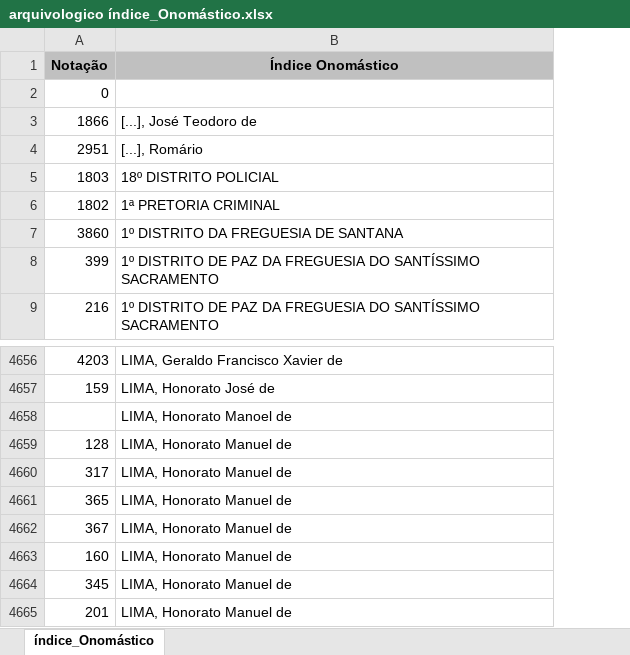
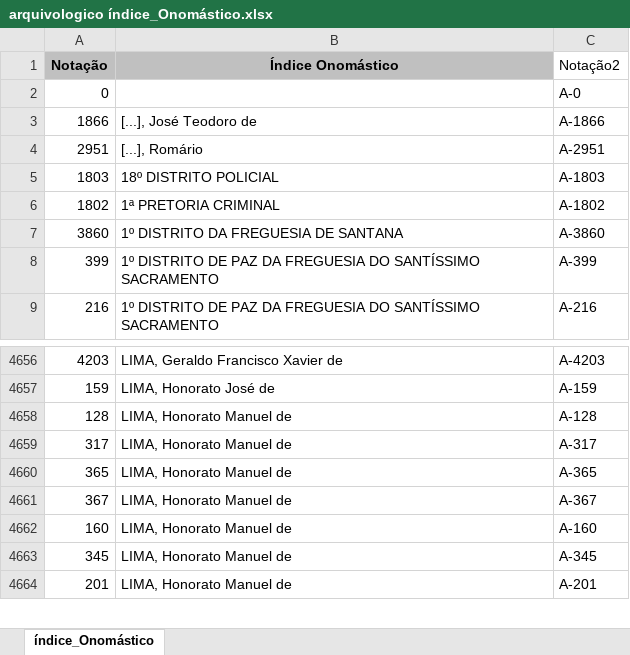
Before and after one commit to dmcallan/mdjvi, an Excel workbook: Acervo Arquivológico/arquivologico índice_Onomástico.xlsx, sheet índice_Onomástico, drawn as a sheet; only a part is shown, gaps mark what is left out; values as stored, in another font and other column widths than the file's, no borders; removed rows and columns are numbered as before the commit, all else as after; the diff names each change by its address in the sheet, - before the commit and + after, or states it on an @@ line.

Commit message:
Importação dos acervos onomástico e temático
Importação dos acervos onomástico e temático

```diff
--- a/Acervo Arquivológico/arquivologico índice_Onomástico.xlsx (sheet índice_Onomástico)
+++ b/Acervo Arquivológico/arquivologico índice_Onomástico.xlsx (sheet índice_Onomástico)
+column C (Notação2), rows 2-9: A-0 | A-1866 | A-2951 | A-1803 | A-1802 | A-3860 | A-399 | A-216; rows 4656-4664: A-4203 | A-159 | A-128 | A-317 | A-365 | A-367 | A-160 | A-345 | A-201
-row 4658:  | LIMA, Honorato Manoel de
```
Also changed, not shown: Acervo Arquivológico/arquivologico Índice_Temático.xlsx, mapeamento separado/CA mapeamento importação Acervo_Equipamento_de_artistasartesaos.xlsx, 38 other files.
